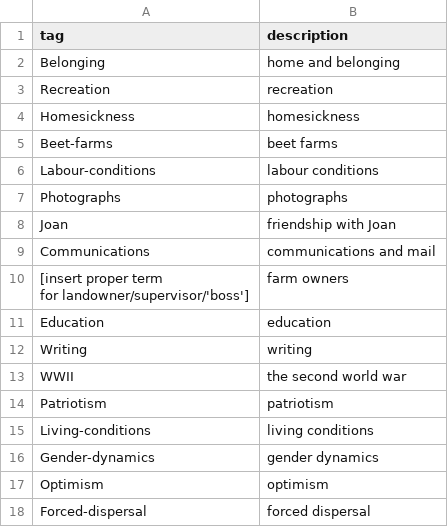
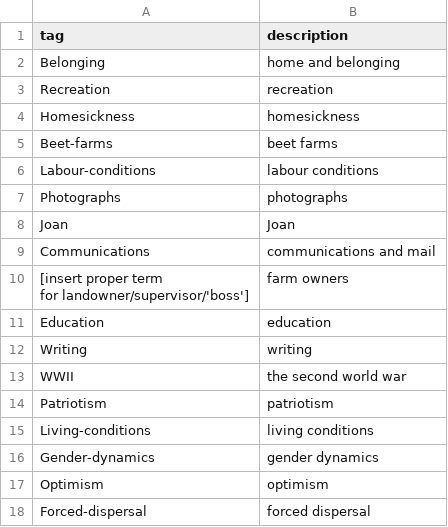
Before and after one commit to ubc-library-rbsc/gillis-2021_ohd, a CSV file: _data/filters.csv, drawn as a sheet.

Commit message:
Simplify filter descriptions

```diff
--- a/_data/filters.csv
+++ b/_data/filters.csv
@@ -7,3 +7,3 @@ Labour-conditions,labour conditions
 Photographs,photographs
-Joan,friendship with Joan
+Joan,Joan
 Communications,communications and mail
```
